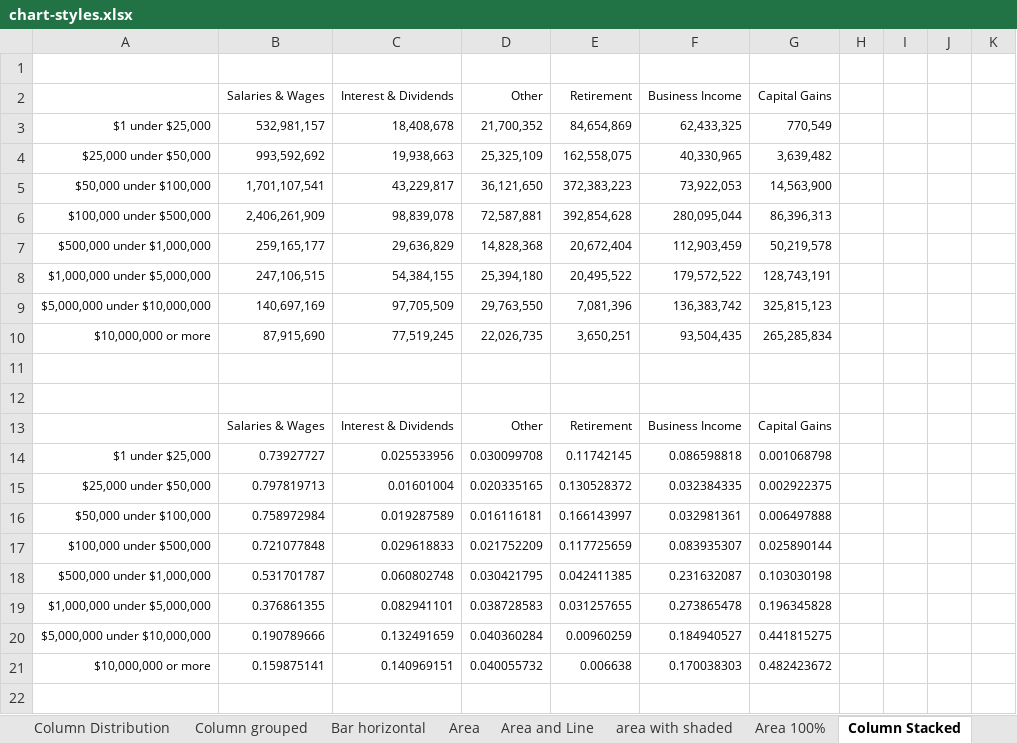
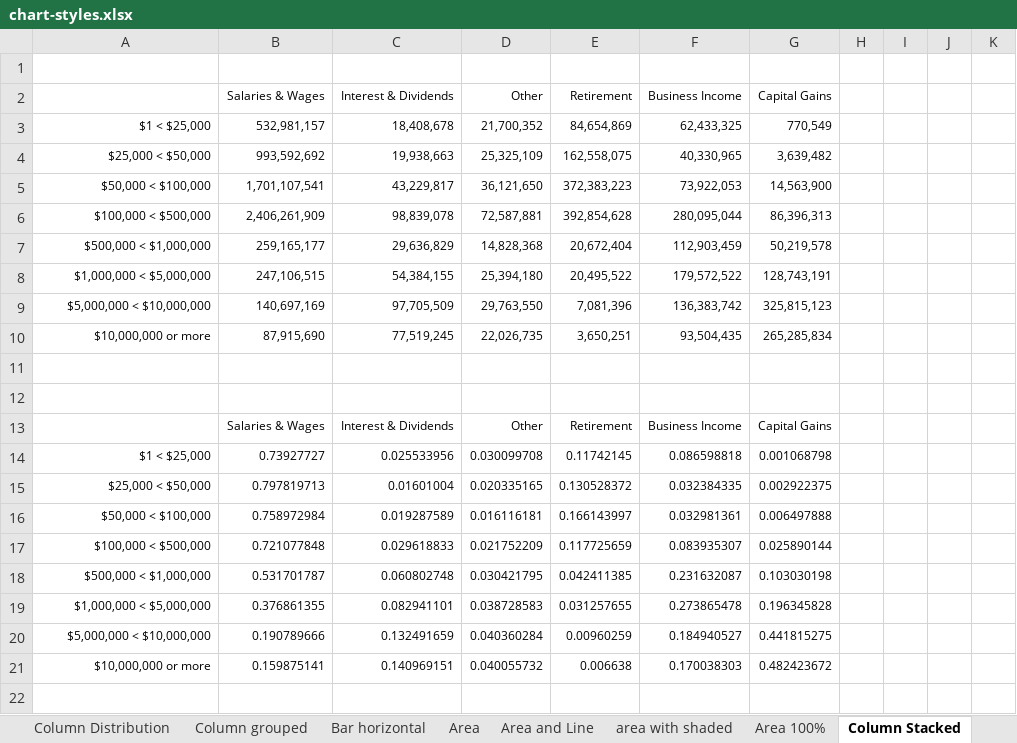
Before and after one commit to UrbanInstitute/graphics-styleguide, an Excel workbook: chart-styles.xlsx, sheet Column Stacked, drawn as a sheet; only a part is shown; values as stored, in another font and other column widths than the file's, no borders; charts and pictures not drawn; the diff names each change by its address in the sheet, - before the commit and + after, or states it on an @@ line.

```diff
--- a/chart-styles.xlsx (sheet Column Stacked)
+++ b/chart-styles.xlsx (sheet Column Stacked)
-A3: $1 under $25,000
+A3: $1 < $25,000
-A4: $25,000 under $50,000
+A4: $25,000 < $50,000
-A5: $50,000 under $100,000
+A5: $50,000 < $100,000
-A6: $100,000 under $500,000
+A6: $100,000 < $500,000
-A7: $500,000 under $1,000,000
+A7: $500,000 < $1,000,000
-A8: $1,000,000 under $5,000,000
+A8: $1,000,000 < $5,000,000
-A9: $5,000,000 under $10,000,000
+A9: $5,000,000 < $10,000,000
-A14: $1 under $25,000
+A14: $1 < $25,000
-A15: $25,000 under $50,000
+A15: $25,000 < $50,000
-A16: $50,000 under $100,000
+A16: $50,000 < $100,000
-A17: $100,000 under $500,000
+A17: $100,000 < $500,000
-A18: $500,000 under $1,000,000
+A18: $500,000 < $1,000,000
-A19: $1,000,000 under $5,000,000
+A19: $1,000,000 < $5,000,000
-A20: $5,000,000 under $10,000,000
+A20: $5,000,000 < $10,000,000
```
Also changed, not shown: sheet Area multiples, sheet Column Distribution, charts or pictures, 15 other files.
